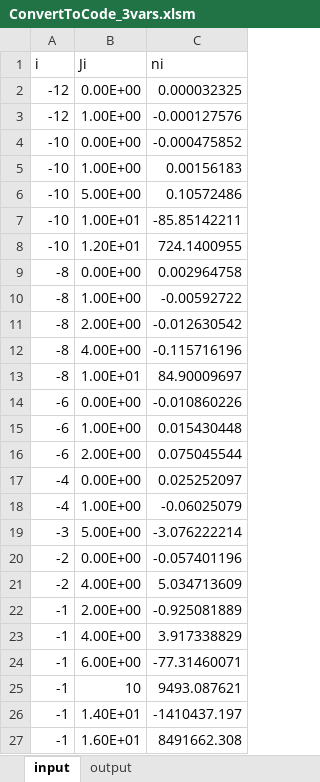
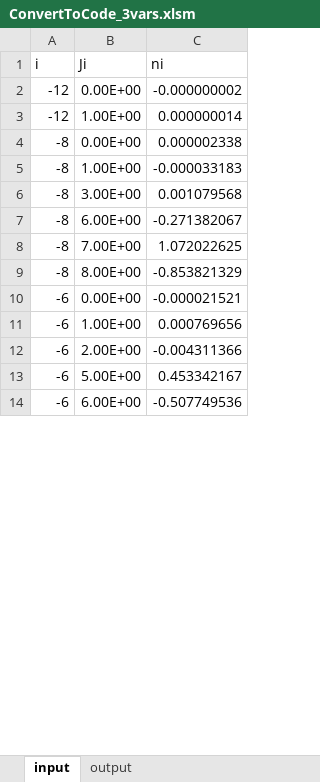
Before and after one commit to beachasaurus-rex/OWTP, an Excel workbook: documentation/references/IteratorVariableData/ConvertToCode_3vars.xlsm, sheet input, drawn as a sheet; only a part is shown; values as stored, in another font and other column widths than the file's, no borders; removed rows and columns are numbered as before the commit, all else as after; the diff covers the shown part only; the diff names each change by its address in the sheet, - before the commit and + after, or states it on an @@ line.

```diff
--- a/documentation/references/IteratorVariableData/ConvertToCode_3vars.xlsm (sheet input)
+++ b/documentation/references/IteratorVariableData/ConvertToCode_3vars.xlsm (sheet input)
-C2 (ni): 0.000032325
+C2 (ni): -0.000000002
-C3 (ni): -0.000127576
+C3 (ni): 0.000000014
-row 4: -10 | 0.00E+00 | -0.000475852
-row 5: -10 | 1.00E+00 | 0.00156183
-row 6: -10 | 5.00E+00 | 0.10572486
-row 7: -10 | 1.00E+01 | -85.85142211
-row 8: -10 | 1.20E+01 | 724.1400955
-C4 (ni): 0.002964758
+C4 (ni): 0.000002338
-C5 (ni): -0.00592722
+C5 (ni): -0.000033183
-row 11: -8 | 2.00E+00 | -0.012630542
-row 12: -8 | 4.00E+00 | -0.115716196
-row 13: -8 | 1.00E+01 | 84.90009697
+row 6: -8 | 3.00E+00 | 0.001079568
+row 7: -8 | 6.00E+00 | -0.271382067
+row 8: -8 | 7.00E+00 | 1.072022625
+row 9: -8 | 8.00E+00 | -0.853821329
-C10 (ni): -0.010860226
+C10 (ni): -0.000021521
-C11 (ni): 0.015430448
+C11 (ni): 0.000769656
-C12 (ni): 0.075045544
+C12 (ni): -0.004311366
-row 17: -4 | 0.00E+00 | 0.025252097
-row 18: -4 | 1.00E+00 | -0.06025079
-row 19: -3 | 5.00E+00 | -3.076222214
-row 20: -2 | 0.00E+00 | -0.057401196
-row 21: -2 | 4.00E+00 | 5.034713609
-row 22: -1 | 2.00E+00 | -0.925081889
-row 23: -1 | 4.00E+00 | 3.917338829
-row 24: -1 | 6.00E+00 | -77.31460071
-row 25: -1 | 10 | 9493.087621
-row 26: -1 | 1.40E+01 | -1410437.197
-row 27: -1 | 1.60E+01 | 8491662.308
+row 13: -6 | 5.00E+00 | 0.453342167
+row 14: -6 | 6.00E+00 | -0.507749536
```
Also changed, not shown: 15 added rows, 5 removed rows and 2 edited cells elsewhere in this sheet, sheet output, 10 other files.
